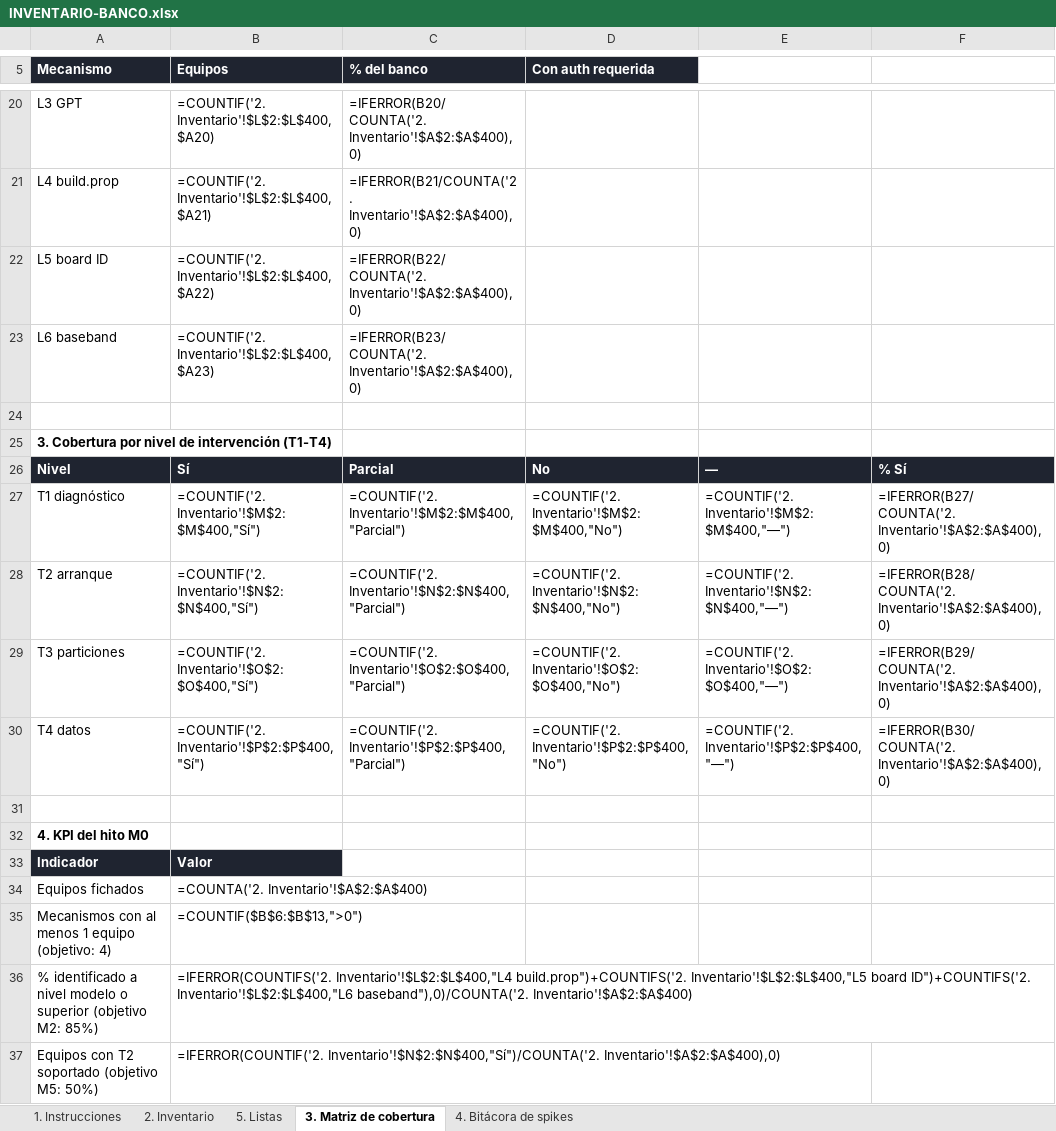
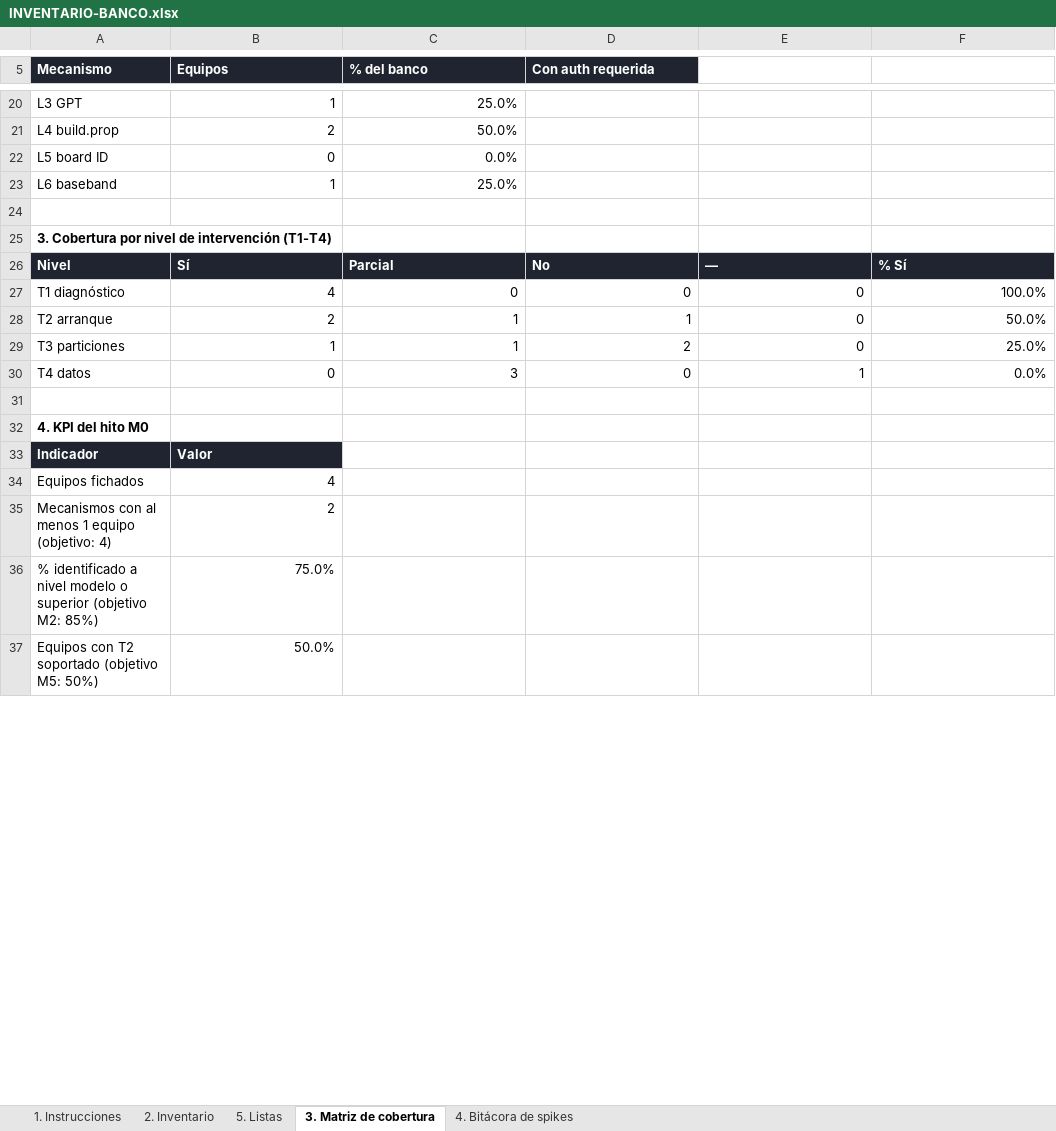
Before and after one commit to jorgeramos2708/mobile-fix-tool, an Excel workbook: docs/INVENTARIO-BANCO.xlsx, sheet 3. Matriz de cobertura, drawn as a sheet; only a part is shown, gaps mark what is left out; values as stored, in another font and other column widths than the file's, no borders; formulas without a stored value are shown as written; the diff covers the shown part only; the diff names each change by its address in the sheet, - before the commit and + after, or states it on an @@ line.

```diff
--- a/docs/INVENTARIO-BANCO.xlsx (sheet 3. Matriz de cobertura)
+++ b/docs/INVENTARIO-BANCO.xlsx (sheet 3. Matriz de cobertura)
-B20 (Equipos): =COUNTIF('2. Inventario'!$L$2:$L$400,$A20)
+B20 (Equipos): 1
-C20 (% del banco): =IFERROR(B20/COUNTA('2. Inventario'!$A$2:$A$400),0)
+C20 (% del banco): 25.0%
-B21 (Equipos): =COUNTIF('2. Inventario'!$L$2:$L$400,$A21)
+B21 (Equipos): 2
-C21 (% del banco): =IFERROR(B21/COUNTA('2. Inventario'!$A$2:$A$400),0)
+C21 (% del banco): 50.0%
-B22 (Equipos): =COUNTIF('2. Inventario'!$L$2:$L$400,$A22)
+B22 (Equipos): 0
-C22 (% del banco): =IFERROR(B22/COUNTA('2. Inventario'!$A$2:$A$400),0)
+C22 (% del banco): 0.0%
-B23 (Equipos): =COUNTIF('2. Inventario'!$L$2:$L$400,$A23)
+B23 (Equipos): 1
-C23 (% del banco): =IFERROR(B23/COUNTA('2. Inventario'!$A$2:$A$400),0)
+C23 (% del banco): 25.0%
-B27 (Equipos): =COUNTIF('2. Inventario'!$M$2:$M$400,"Sí")
+B27 (Equipos): 4
-C27 (% del banco): =COUNTIF('2. Inventario'!$M$2:$M$400,"Parcial")
+C27 (% del banco): 0
-D27 (Con auth requerida): =COUNTIF('2. Inventario'!$M$2:$M$400,"No")
+D27 (Con auth requerida): 0
-E27: =COUNTIF('2. Inventario'!$M$2:$M$400,"—")
+E27: 0
-F27: =IFERROR(B27/COUNTA('2. Inventario'!$A$2:$A$400),0)
+F27: 100.0%
-B28 (Equipos): =COUNTIF('2. Inventario'!$N$2:$N$400,"Sí")
+B28 (Equipos): 2
-C28 (% del banco): =COUNTIF('2. Inventario'!$N$2:$N$400,"Parcial")
+C28 (% del banco): 1
-D28 (Con auth requerida): =COUNTIF('2. Inventario'!$N$2:$N$400,"No")
+D28 (Con auth requerida): 1
-E28: =COUNTIF('2. Inventario'!$N$2:$N$400,"—")
+E28: 0
-F28: =IFERROR(B28/COUNTA('2. Inventario'!$A$2:$A$400),0)
+F28: 50.0%
-B29 (Equipos): =COUNTIF('2. Inventario'!$O$2:$O$400,"Sí")
+B29 (Equipos): 1
-C29 (% del banco): =COUNTIF('2. Inventario'!$O$2:$O$400,"Parcial")
+C29 (% del banco): 1
-D29 (Con auth requerida): =COUNTIF('2. Inventario'!$O$2:$O$400,"No")
+D29 (Con auth requerida): 2
-E29: =COUNTIF('2. Inventario'!$O$2:$O$400,"—")
+E29: 0
-F29: =IFERROR(B29/COUNTA('2. Inventario'!$A$2:$A$400),0)
+F29: 25.0%
-B30 (Equipos): =COUNTIF('2. Inventario'!$P$2:$P$400,"Sí")
+B30 (Equipos): 0
-C30 (% del banco): =COUNTIF('2. Inventario'!$P$2:$P$400,"Parcial")
+C30 (% del banco): 3
-D30 (Con auth requerida): =COUNTIF('2. Inventario'!$P$2:$P$400,"No")
+D30 (Con auth requerida): 0
-E30: =COUNTIF('2. Inventario'!$P$2:$P$400,"—")
+E30: 1
-F30: =IFERROR(B30/COUNTA('2. Inventario'!$A$2:$A$400),0)
+F30: 0.0%
-B34 (Equipos): =COUNTA('2. Inventario'!$A$2:$A$400)
+B34 (Equipos): 4
-B35 (Equipos): =COUNTIF($B$6:$B$13,">0")
+B35 (Equipos): 2
-B36 (Equipos): =IFERROR(COUNTIFS('2. Inventario'!$L$2:$L$400,"L4 build.prop")+COUNTIFS('2. Inventario'!$L$2:$L$400,"L5 board ID")+COUNTIFS('2. Inventario'!$L$2:$L$400,"L6 baseband"),0)/COUNTA('2. Inventario'!$A$2:$A$400)
+B36 (Equipos): 75.0%
-B37 (Equipos): =IFERROR(COUNTIF('2. Inventario'!$N$2:$N$400,"Sí")/COUNTA('2. Inventario'!$A$2:$A$400),0)
+B37 (Equipos): 50.0%
```
Also changed, not shown: 32 edited cells elsewhere in this sheet, sheet 1. Instrucciones, 12 other files.
